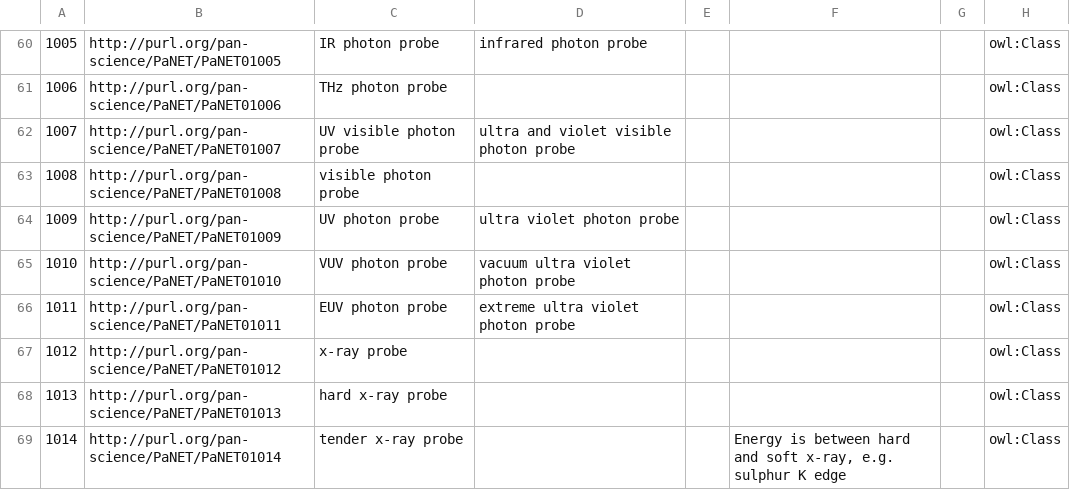
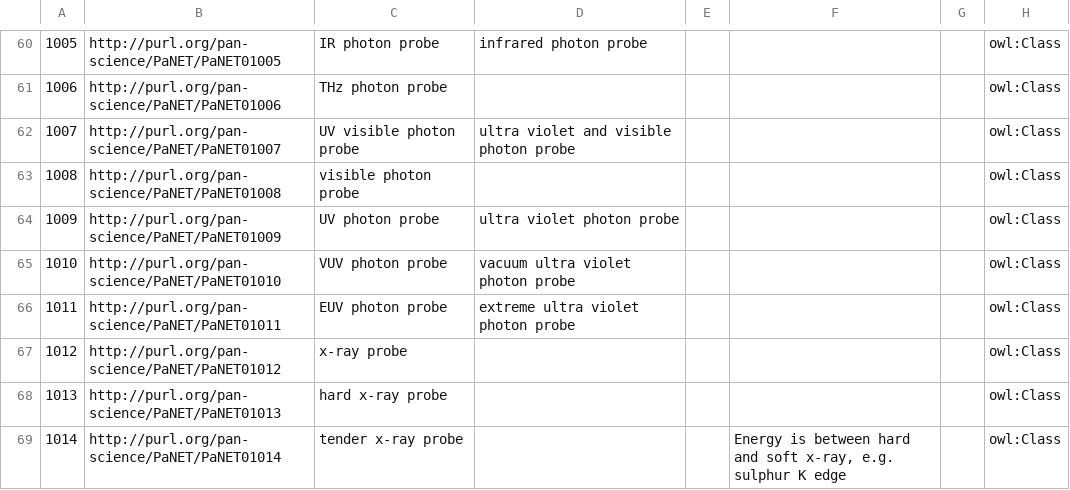
Before and after one commit to eilmiv/PaNET, a CSV file: source/PaNET.csv, drawn as a sheet; only a part is shown, gaps mark what is left out; the diff names each change by its address in the sheet, - before the commit and + after, or states it on an @@ line.

Commit message:
Corrected position of "and" for PaNET01010

```diff
--- a/source/PaNET.csv
+++ b/source/PaNET.csv
-D62: ultra and violet visible photon probe
+D62: ultra violet and visible photon probe
```
